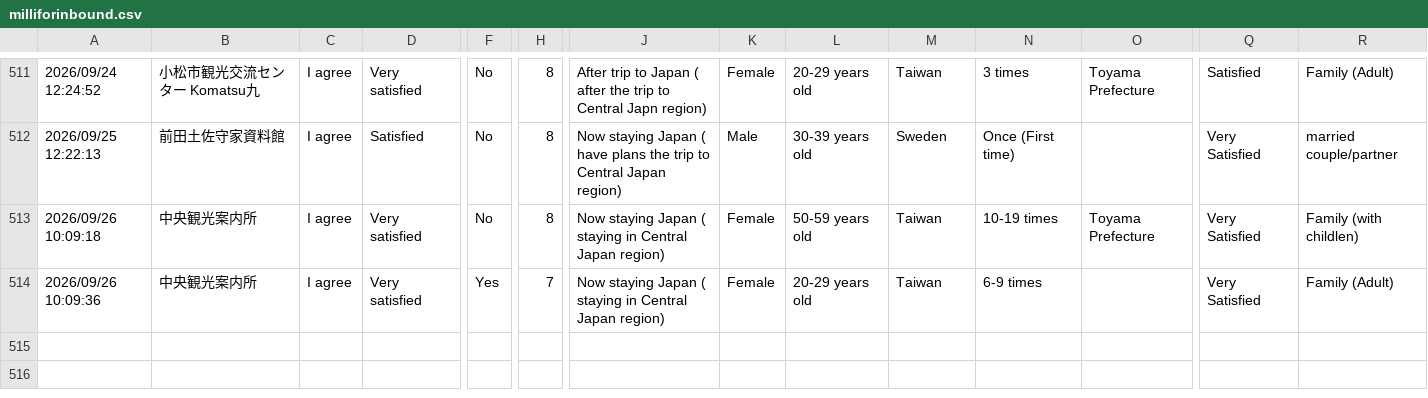
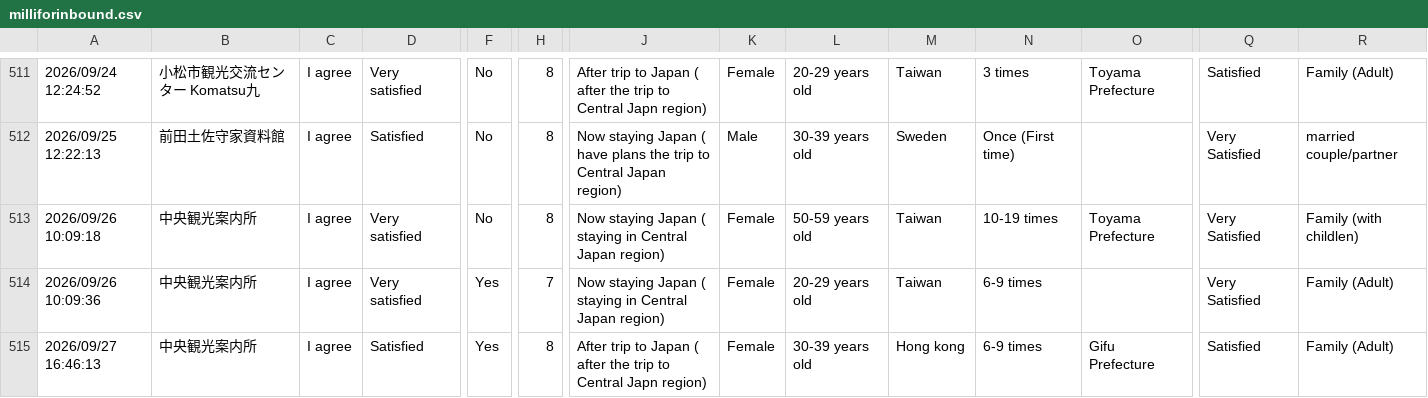
Before and after one commit to codefornoto/MilliforInbound, a CSV file: milliforinbound.csv, drawn as a sheet; only a part is shown, gaps mark what is left out; rows hold the shown columns only; the diff names each change by its address in the sheet, - before the commit and + after, or states it on an @@ line.

```diff
--- a/milliforinbound.csv
+++ b/milliforinbound.csv
+row 515: 2026/09/27 16:46:13 | 中央観光案内所 | I agree | Satisfied | Yes | 8 | After trip to Japan ( after the trip to Central Japn region) | Female | 30-39 years old | Hong kong | 6-9 times | Gifu Prefecture | Satisfied | Family (Adult)
```
